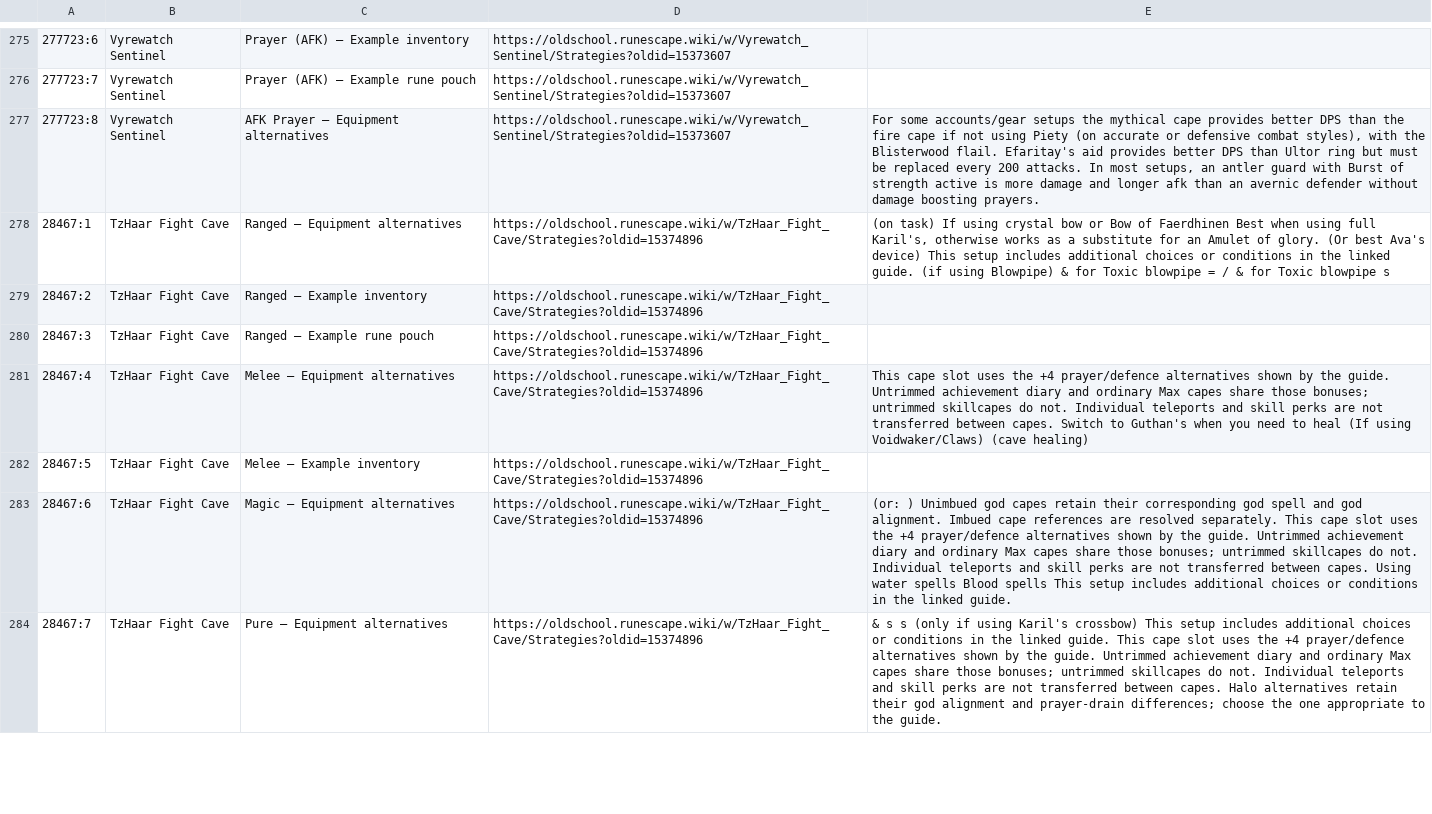
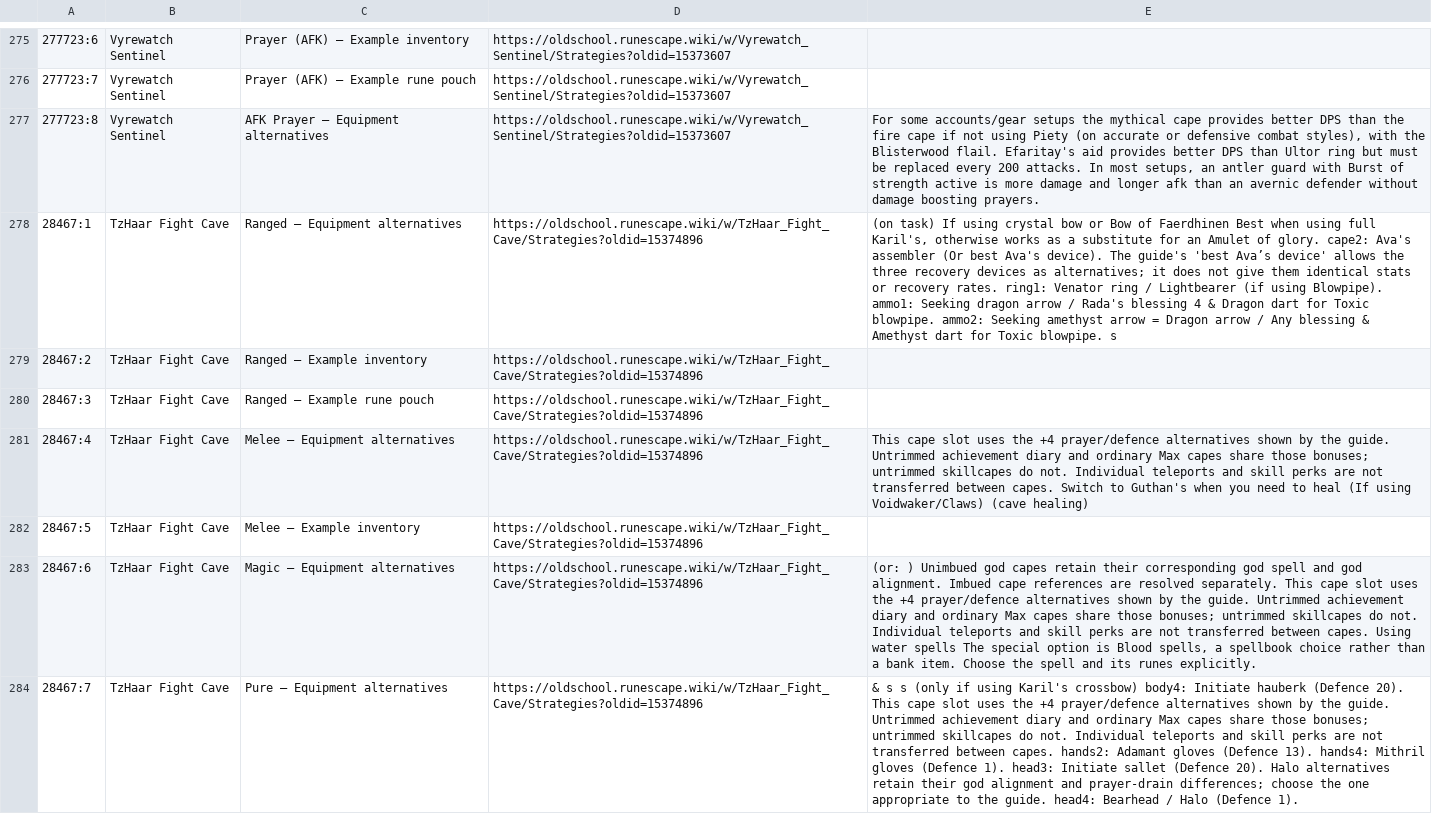
Before and after one commit to wukuna/improved-banking, a TSV file: src/main/resources/com/windowmarkers/activity-setups.tsv, drawn as a sheet; only a part is shown, gaps mark what is left out; the diff covers the shown part only; the diff names each change by its address in the sheet, - before the commit and + after, or states it on an @@ line.

Commit message:
Complete conditional setup review and harden bank search lifecycle

```diff
--- a/src/main/resources/com/windowmarkers/activity-setups.tsv
+++ b/src/main/resources/com/windowmarkers/activity-setups.tsv
-E278: …of glory. (Or best Ava's device) This setup includes additional choices or conditions in the linked guide. (if using Blowpipe) & for Toxic blowpipe = / & for Toxic blowpipe s
+E278: …of glory. cape2: Ava's assembler (Or best Ava's device). The guide's 'best Ava’s device' allows the three recovery devices as alternatives; it does not give them identical stats or recovery rates. ring1: Venator ring / Lightbearer (if using Blowpipe). ammo1: Seeking dragon arrow / Rada's blessing 4 & Dragon dart for Toxic blowpipe. ammo2: Seeking amethyst arrow = Dragon arrow / Any blessing & Amethyst dart for Toxic blowpipe. s
-E283: …water spells Blood spells This setup includes additional choices or conditions in the linked guide.
+E283: …water spells The special option is Blood spells, a spellbook choice rather than a bank item. Choose the spell and its runes explicitly.
-E284: …Karil's crossbow) This setup includes additional choices or conditions in the linked guide. This cape slot uses the +4 prayer/defence alternatives shown by the guide. Untrimmed achievement diary and ordinary Max capes share those bonuses; untrimmed skillcapes do not. Individual teleports and skill perks are not transferred between capes. Halo alternatives retain their god alignment and prayer-drain differences; choose the one appropriate to the guide.
+E284: …Karil's crossbow) body4: Initiate hauberk (Defence 20). This cape slot uses the +4 prayer/defence alternatives shown by the guide. Untrimmed achievement diary and ordinary Max capes share those bonuses; untrimmed skillcapes do not. Individual teleports and skill perks are not transferred between capes. hands2: Adamant gloves (Defence 13). hands4: Mithril gloves (Defence 1). head3: Initiate sallet (Defence 20). Halo alternatives retain their god alignment and prayer-drain differences; choose the one appropriate to the guide. head4: Bearhead / Halo (Defence 1).
```
Also changed, not shown: 85 edited cells elsewhere in this file, src/main/resources/com/windowmarkers/activity-setup-items.tsv, 11 other files.
